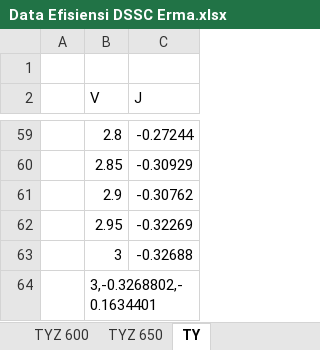
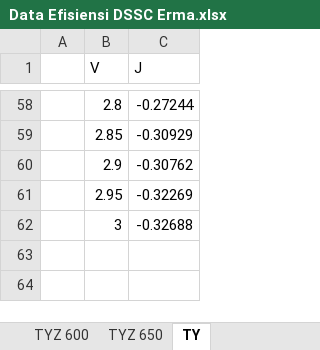
Before and after one commit to anonimpo/dssc-fitting, an Excel workbook: data/Data Efisiensi DSSC Erma.xlsx, sheet TY, drawn as a sheet; only a part is shown, gaps mark what is left out; values as stored, in another font and other column widths than the file's, no borders; the diff names each change by its address in the sheet, - before the commit and + after, or states it on an @@ line.

```diff
--- a/data/Data Efisiensi DSSC Erma.xlsx (sheet TY)
+++ b/data/Data Efisiensi DSSC Erma.xlsx (sheet TY)
-row 1: (empty)
-row 64:  | 3,-0.3268802,-0.1634401
```
Also changed, not shown: sheet TYZ 600, sheet TYZ 500, sheet TYZ 650, sheet TYZ 550, sheet TYZ 450, 5 other files.
